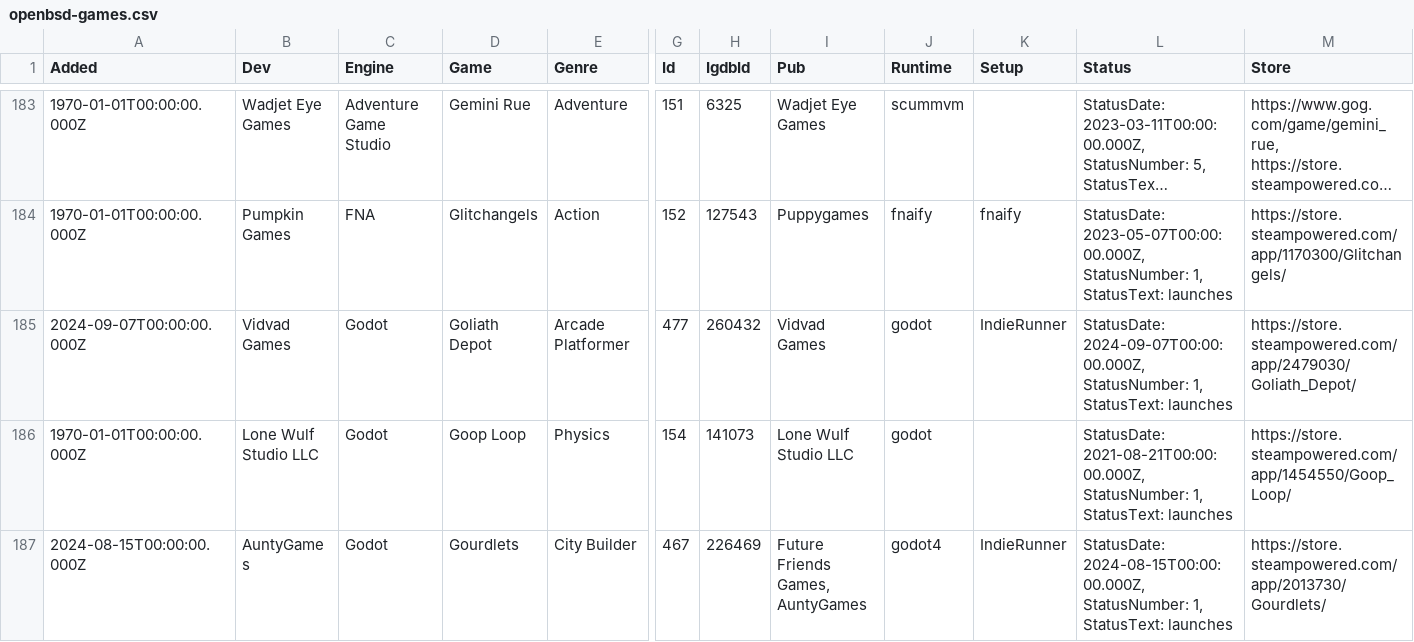
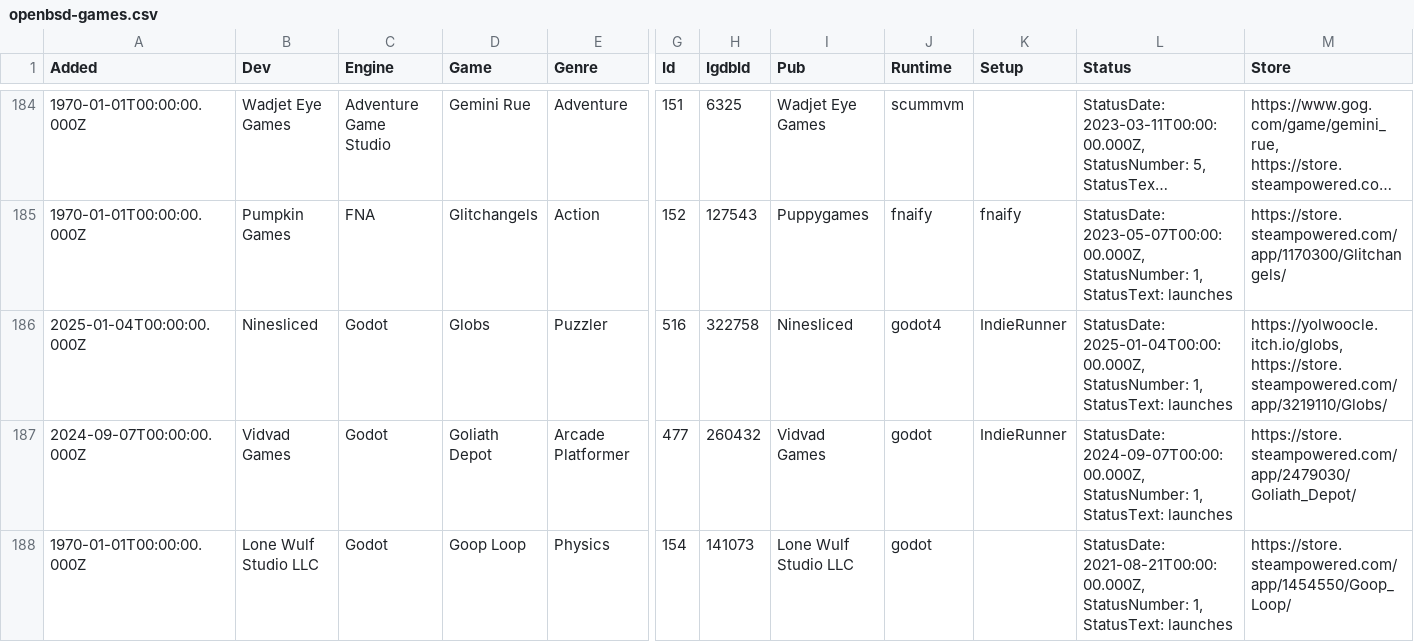
Before and after one commit to playonbsd/OpenBSD-Games-Database, a CSV file: openbsd-games.csv, drawn as a sheet; only a part is shown, gaps mark what is left out; the shorter side is filled out with more unchanged rows; long unchanged cells end in …; rows hold the shown columns only; the diff covers the shown part only; the diff names each change by its address in the sheet, - before the commit and + after, or states it on an @@ line.

Commit message:
add several Godot 4.3 games that work now

```diff
--- a/openbsd-games.csv
+++ b/openbsd-games.csv
+row 186: 2025-01-04T00:00:00.000Z | Ninesliced | Godot | Globs | Puzzler | 516 | 322758 | Ninesliced | godot4 | IndieRunner | StatusDate: 2025-01-04T00:00:00.000Z, StatusNumber: 1, StatusText: launches | https://yolwoocle.itch.io/globs, https://store.steampowered.com/app/3219110/Globs/
```
Also changed, not shown: 5 added rows elsewhere in this file, 5 other files.
